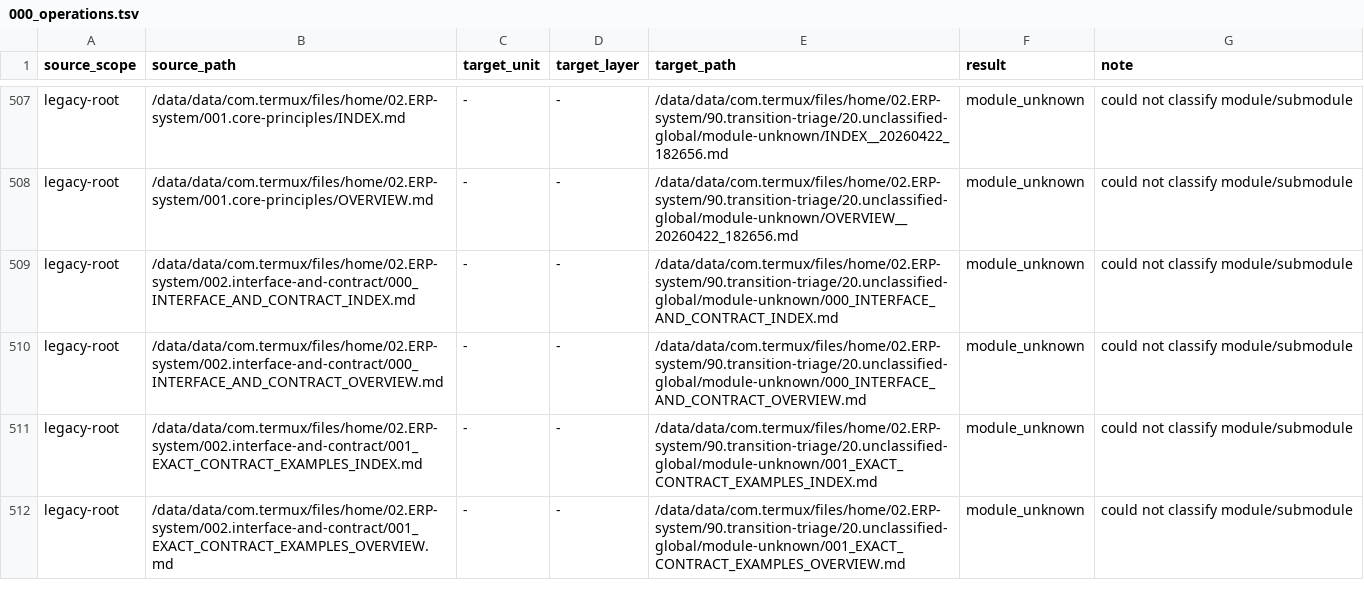
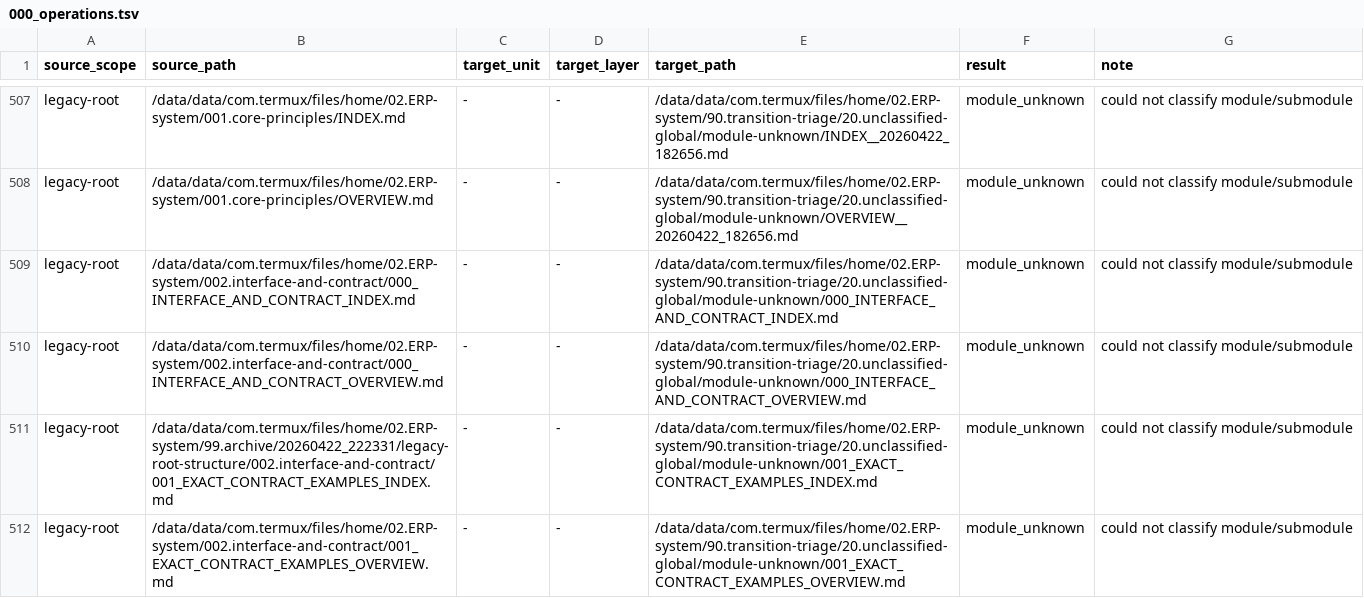
Before and after one commit to lsassetmng-art/02.ERP-system, a TSV file: 00.foundation/090_design_payload_distribution_20260422_182656/000_operations.tsv, drawn as a sheet; only a part is shown, gaps mark what is left out.

Commit message:
docs(erp): integrate archive content strong cohort

```diff
--- a/00.foundation/090_design_payload_distribution_20260422_182656/000_operations.tsv
+++ b/00.foundation/090_design_payload_distribution_20260422_182656/000_operations.tsv
@@ -510,3 +510,3 @@ legacy-root	/data/data/com.termux/files/home/02.ERP-system/002.interface-and-con
 legacy-root	/data/data/com.termux/files/home/02.ERP-system/002.interface-and-contract/000_INTERFACE_AND_CONTRACT_OVERVIEW.md	-	-	/data/data/com.termux/files/home/02.ERP-system/90.transition-triage/20.unclassified-global/module-unknown/000_INTERFACE_AND_CONTRACT_OVERVIEW.md	module_unknown	could not classify module/submodule
-legacy-root	/data/data/com.termux/files/home/02.ERP-system/002.interface-and-contract/001_EXACT_CONTRACT_EXAMPLES_INDEX.md	-	-	/data/data/com.termux/files/home/02.ERP-system/90.transition-triage/20.unclassified-global/module-unknown/001_EXACT_CONTRACT_EXAMPLES_INDEX.md	module_unknown	could not classify module/submodule
+legacy-root	/data/data/com.termux/files/home/02.ERP-system/99.archive/20260422_222331/legacy-root-structure/002.interface-and-contract/001_EXACT_CONTRACT_EXAMPLES_INDEX.md	-	-	/data/data/com.termux/files/home/02.ERP-system/90.transition-triage/20.unclassified-global/module-unknown/001_EXACT_CONTRACT_EXAMPLES_INDEX.md	module_unknown	could not classify module/submodule
 legacy-root	/data/data/com.termux/files/home/02.ERP-system/002.interface-and-contract/001_EXACT_CONTRACT_EXAMPLES_OVERVIEW.md	-	-	/data/data/com.termux/files/home/02.ERP-system/90.transition-triage/20.unclassified-global/module-unknown/001_EXACT_CONTRACT_EXAMPLES_OVERVIEW.md	module_unknown	could not classify module/submodule
```
Also changed, not shown: 1 other file.
